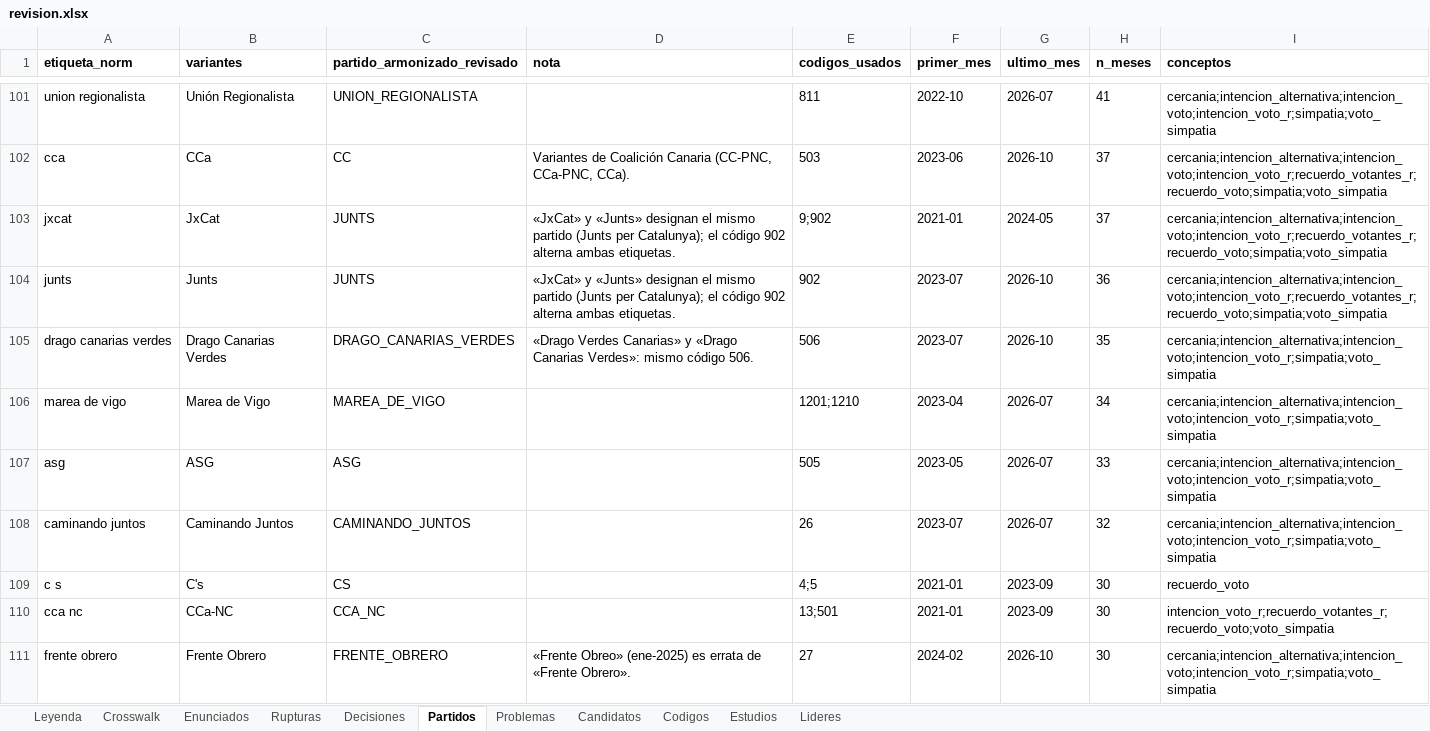
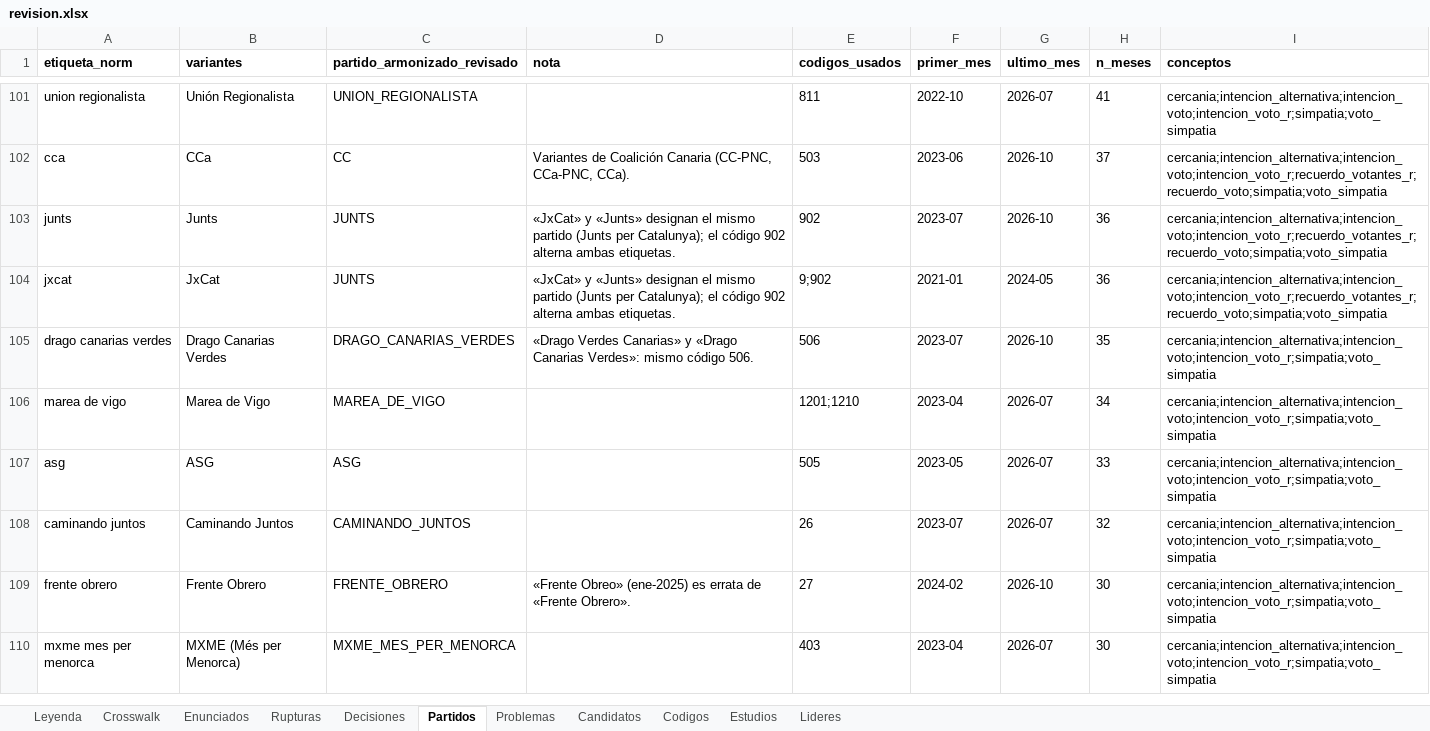
Before and after one commit to gastiaso/barometros, an Excel workbook: inventario/revision.xlsx, sheet Partidos, drawn as a sheet; only a part is shown, gaps mark what is left out; the shorter side is filled out with more unchanged rows; values as stored, in another font and other column widths than the file's, no borders; removed rows and columns are numbered as before the commit, all else as after; the diff covers the shown part only; the diff names each change by its address in the sheet, - before the commit and + after, or states it on an @@ line.

```diff
--- a/inventario/revision.xlsx (sheet Partidos)
+++ b/inventario/revision.xlsx (sheet Partidos)
-row 103: jxcat | JxCat | JUNTS | «JxCat» y «Junts» designan el mismo partido (Junts per Catalunya); el código 902 alterna ambas etiquetas. | 9;902 | 2021-01 | 2024-05 | 37 | cercania;intencion_alternativa;intencion_voto;intencion_voto_r;recuerdo_votantes_r;recuerdo_voto;simpatia;voto_simpatia
+row 104: jxcat | JxCat | JUNTS | «JxCat» y «Junts» designan el mismo partido (Junts per Catalunya); el código 902 alterna ambas etiquetas. | 9;902 | 2021-01 | 2024-05 | 36 | cercania;intencion_alternativa;intencion_voto;intencion_voto_r;recuerdo_votantes_r;recuerdo_voto;simpatia;voto_simpatia
-row 109: c s | C's | CS |  | 4;5 | 2021-01 | 2023-09 | 30 | recuerdo_voto
-row 110: cca nc | CCa-NC | CCA_NC |  | 13;501 | 2021-01 | 2023-09 | 30 | intencion_voto_r;recuerdo_votantes_r;recuerdo_voto;voto_simpatia
```
Also changed, not shown: 7 added rows and 5 removed rows elsewhere in this sheet, sheet Crosswalk, sheet Decisiones, sheet Enunciados, sheet Rupturas, sheet Codigos.
